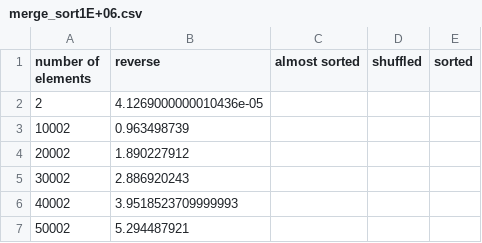
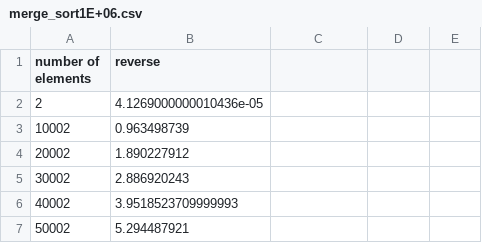
Before and after one commit to BlaiseBaptist/python-lists-in-python, a CSV file: merge_sort1E+06.csv, drawn as a sheet; only a part is shown.

Commit message:
Update merge_sort1E+06.csv

```diff
--- a/merge_sort1E+06.csv
+++ b/merge_sort1E+06.csv
@@ -1,2 +1,2 @@
-number of elements,reverse,almost sorted,shuffled,sorted
+number of elements,reverse
 2,4.1269000000010436e-05
```
